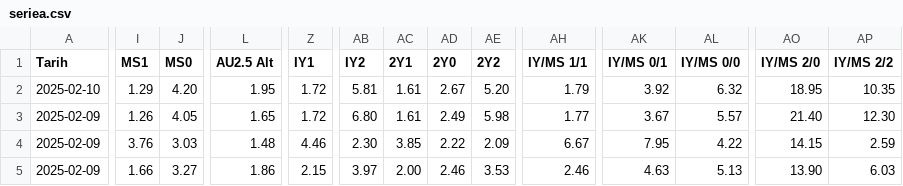
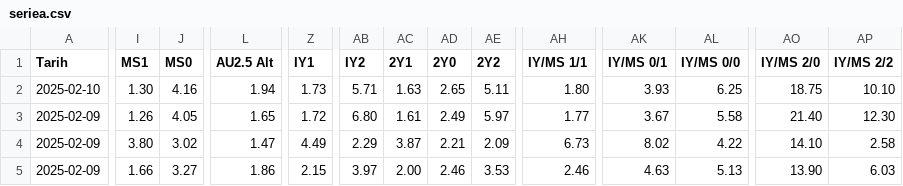
Before and after one commit to analysematchodds/match_odds_csv, a CSV file: seriea.csv, drawn as a sheet; only a part is shown, gaps mark what is left out; the diff covers the shown part only; the diff names each change by its address in the sheet, - before the commit and + after, or states it on an @@ line.

Commit message:
Update matchodds.csv

```diff
--- a/seriea.csv
+++ b/seriea.csv
-I2 (MS1): 1.29
+I2 (MS1): 1.30
-J2 (MS0): 4.20
+J2 (MS0): 4.16
-L2 (AU2.5 Alt): 1.95
+L2 (AU2.5 Alt): 1.94
-Z2 (IY1): 1.72
+Z2 (IY1): 1.73
-AB2 (IY2): 5.81
+AB2 (IY2): 5.71
-AC2 (2Y1): 1.61
+AC2 (2Y1): 1.63
-AD2 (2Y0): 2.67
+AD2 (2Y0): 2.65
-AE2 (2Y2): 5.20
+AE2 (2Y2): 5.11
-AH2 (IY/MS 1/1): 1.79
+AH2 (IY/MS 1/1): 1.80
-AK2 (IY/MS 0/1): 3.92
+AK2 (IY/MS 0/1): 3.93
-AL2 (IY/MS 0/0): 6.32
+AL2 (IY/MS 0/0): 6.25
-AO2 (IY/MS 2/0): 18.95
+AO2 (IY/MS 2/0): 18.75
-AP2 (IY/MS 2/2): 10.35
+AP2 (IY/MS 2/2): 10.10
-AE3 (2Y2): 5.98
+AE3 (2Y2): 5.97
-AL3 (IY/MS 0/0): 5.57
+AL3 (IY/MS 0/0): 5.58
-I4 (MS1): 3.76
+I4 (MS1): 3.80
-J4 (MS0): 3.03
+J4 (MS0): 3.02
-L4 (AU2.5 Alt): 1.48
+L4 (AU2.5 Alt): 1.47
-Z4 (IY1): 4.46
+Z4 (IY1): 4.49
-AB4 (IY2): 2.30
+AB4 (IY2): 2.29
-AC4 (2Y1): 3.85
+AC4 (2Y1): 3.87
-AD4 (2Y0): 2.22
+AD4 (2Y0): 2.21
-AH4 (IY/MS 1/1): 6.67
+AH4 (IY/MS 1/1): 6.73
-AK4 (IY/MS 0/1): 7.95
+AK4 (IY/MS 0/1): 8.02
-AO4 (IY/MS 2/0): 14.15
+AO4 (IY/MS 2/0): 14.10
-AP4 (IY/MS 2/2): 2.59
+AP4 (IY/MS 2/2): 2.58
```
Also changed, not shown: 111 edited cells elsewhere in this file.
